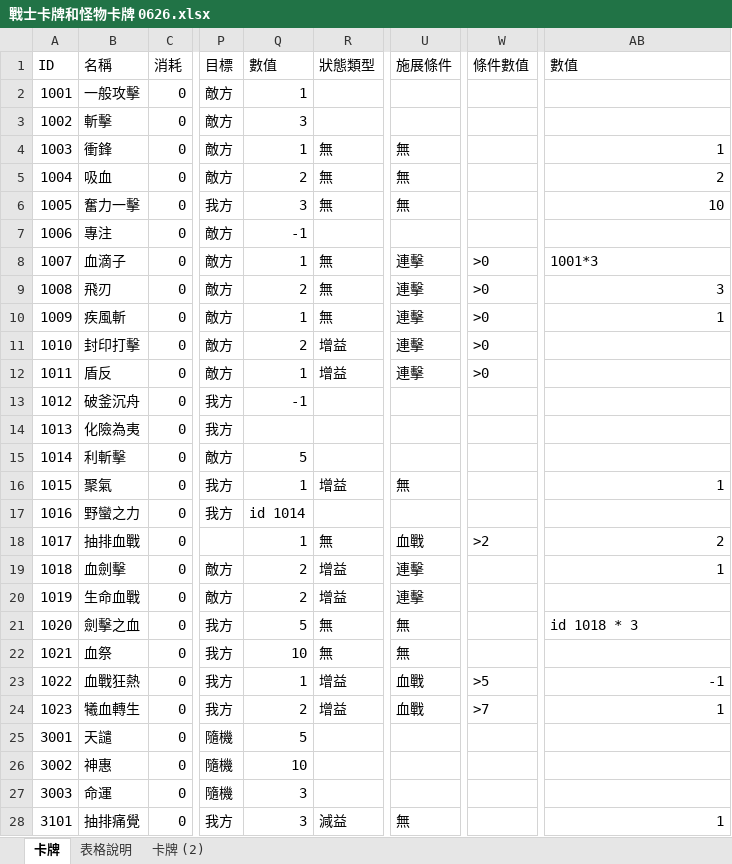
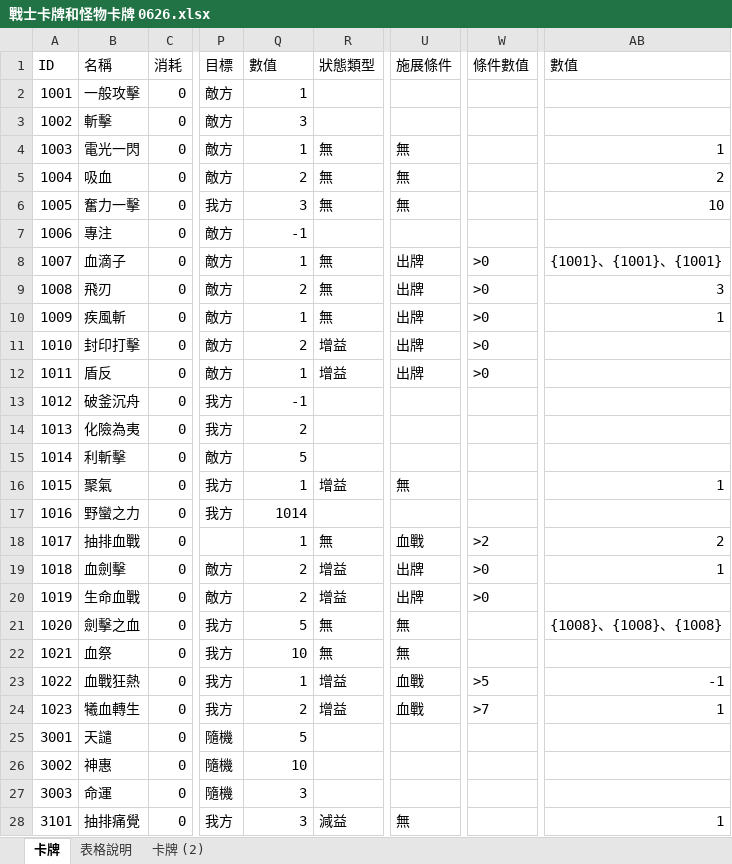
Before and after one commit to Game-Beacon/Coins-data, an Excel workbook: 企劃/戰士卡牌和怪物卡牌 0626.xlsx, sheet 卡牌, drawn as a sheet; only a part is shown, gaps mark what is left out; values as stored, in another font and other column widths than the file's, no cell formats; the diff covers the shown part only; the diff names each change by its address in the sheet, - before the commit and + after, or states it on an @@ line.

```diff
--- a/企劃/戰士卡牌和怪物卡牌 0626.xlsx (sheet 卡牌)
+++ b/企劃/戰士卡牌和怪物卡牌 0626.xlsx (sheet 卡牌)
-B4: 衝鋒
+B4: 電光一閃
-U8:U12: 連擊
+U8:U12: 出牌
-AB8: 1001*3
+AB8: {1001}、{1001}、{1001}
-Q14: (empty)
+Q14: 2
-Q17: id 1014
+Q17: 1014
-U19:U20: 連擊
+U19:U20: 出牌
-W19:W20: (empty)
+W19:W20: >0
-AB21: id 1018 * 3
+AB21: {1008}、{1008}、{1008}
```
Also changed, not shown: 29 edited cells elsewhere in this sheet, cell formats, 2 other files.
